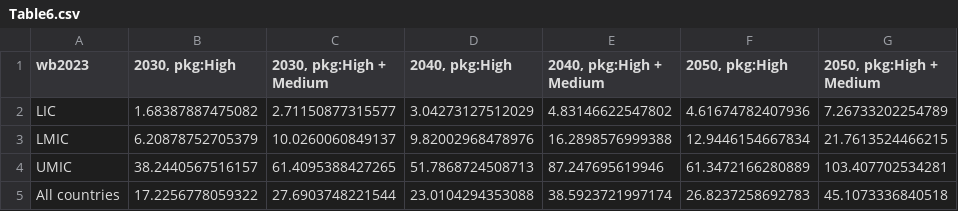
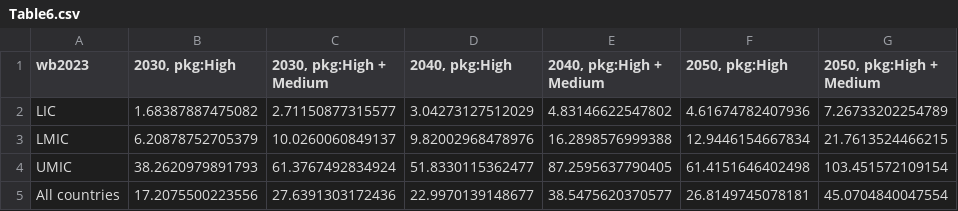
Before and after one commit to Disease-Control-Priorities/CCC, a CSV file: HLI/figures/Table6.csv, drawn as a sheet.

```diff
--- a/HLI/figures/Table6.csv
+++ b/HLI/figures/Table6.csv
@@ -3,3 +3,3 @@
 "LMIC",6.20878752705379,10.0260060849137,9.82002968478976,16.2898576999388,12.9446154667834,21.7613524466215
-"UMIC",38.2440567516157,61.4095388427265,51.7868724508713,87.247695619946,61.3472166280889,103.407702534281
-"All countries",17.2256778059322,27.6903748221544,23.0104294353088,38.5923721997174,26.8237258692783,45.1073336840518
+"UMIC",38.2620979891793,61.3767492834924,51.8330115362477,87.2595637790405,61.4151646402498,103.451572109154
+"All countries",17.2075500223556,27.6391303172436,22.9970139148677,38.5475620370577,26.8149745078181,45.0704840047554
```
Also changed, not shown: HLI/figures/BCR_calcs.csv, HLI/figures/HLI_CEA_HSP.csv, 15 other files.
